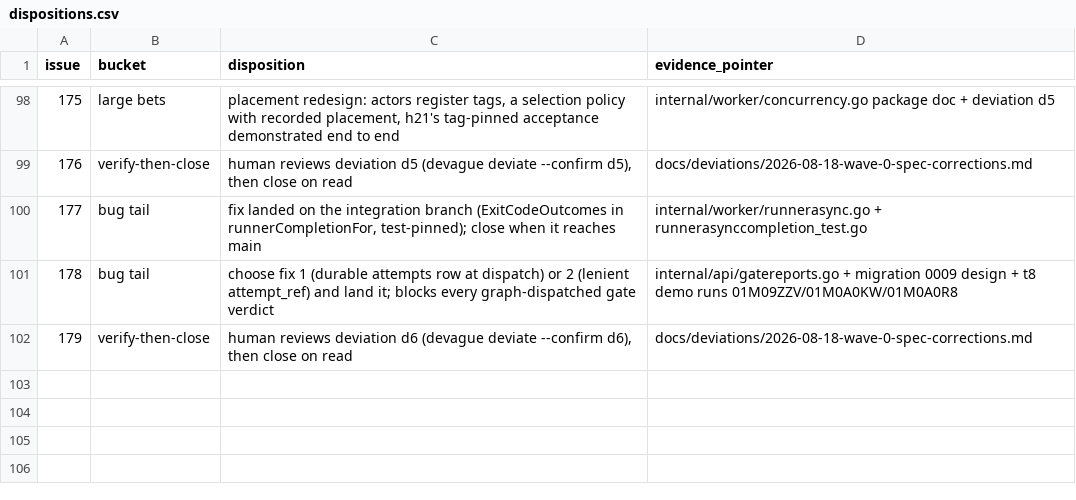
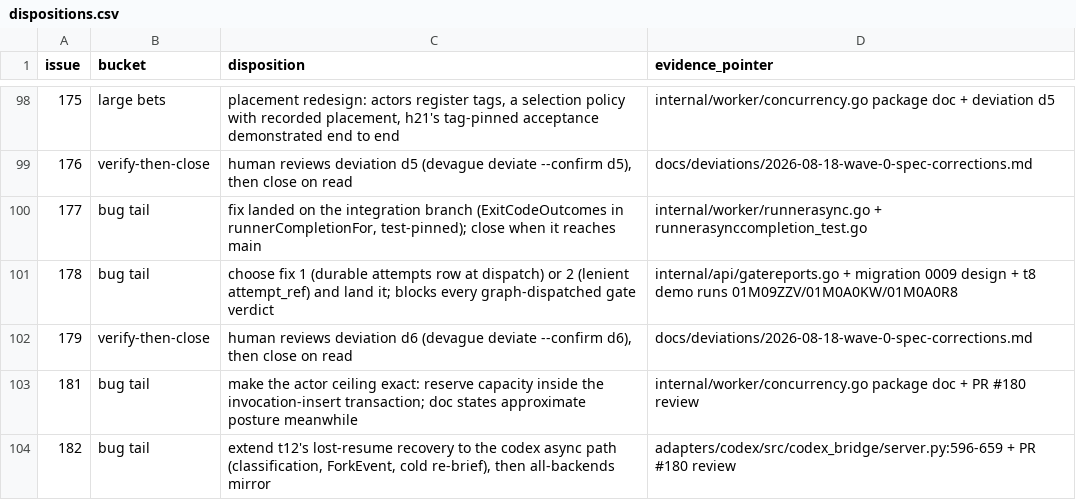
Before and after one commit to agentculture/culture-nodes, a CSV file: docs/triage/dispositions.csv, drawn as a sheet; only a part is shown, gaps mark what is left out; the diff names each change by its address in the sheet, - before the commit and + after, or states it on an @@ line.

```diff
--- a/docs/triage/dispositions.csv
+++ b/docs/triage/dispositions.csv
+row 103: 181 | bug tail | make the actor ceiling exact: reserve capacity inside the invocation-insert transaction; doc states approximate posture meanwhile | internal/worker/concurrency.go package doc + PR #180 review
+row 104: 182 | bug tail | extend t12's lost-resume recovery to the codex async path (classification, ForkEvent, cold re-brief), then all-backends mirror | adapters/codex/src/codex_bridge/server.py:596-659 + PR #180 review
```
Also changed, not shown: 10 other files.
